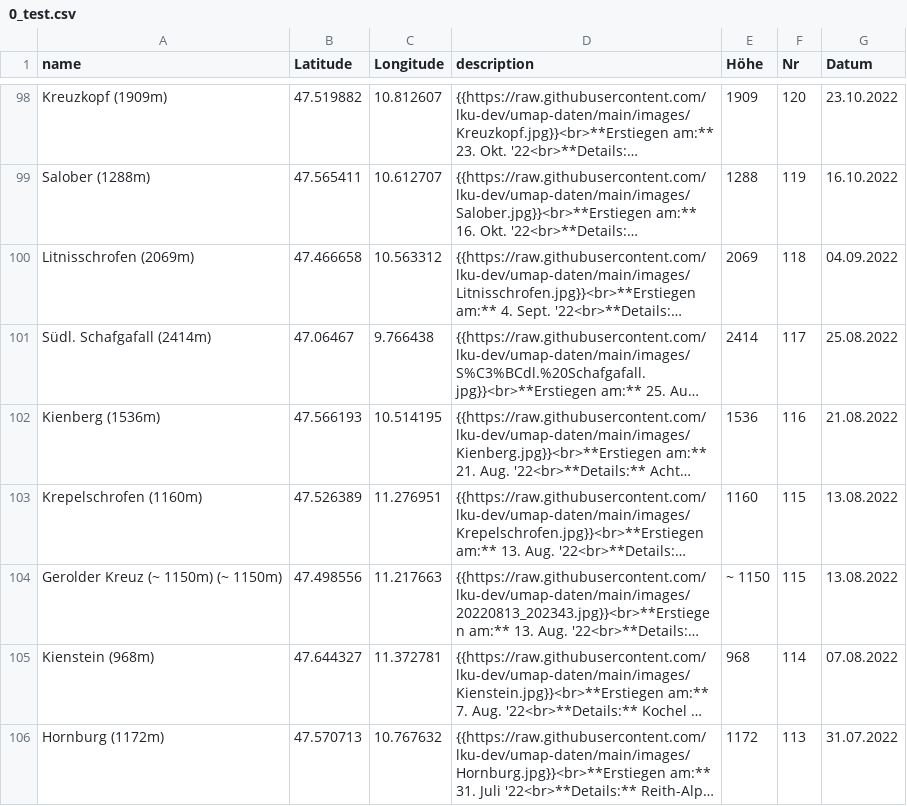
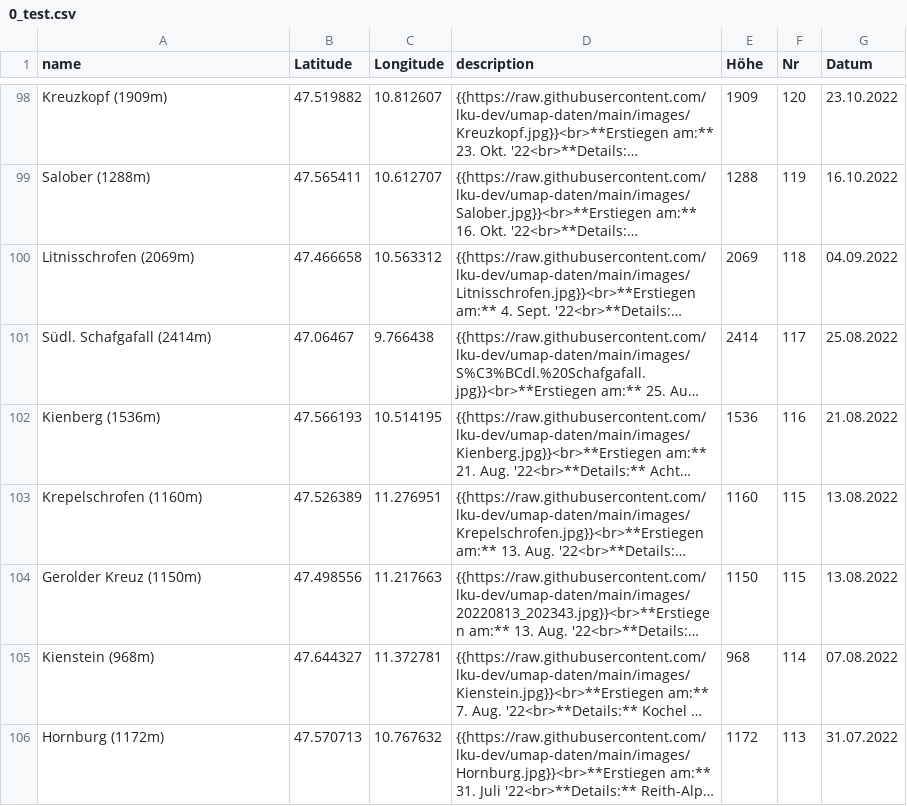
Before and after one commit to lku-dev/umap-daten, a CSV file: csv/0_test.csv, drawn as a sheet; only a part is shown, gaps mark what is left out; long unchanged cells end in …; the diff names each change by its address in the sheet, - before the commit and + after, or states it on an @@ line.

Commit message:
Update 0_test.csv

```diff
--- a/csv/0_test.csv
+++ b/csv/0_test.csv
-A104 (name): Gerolder Kreuz (~ 1150m) (~ 1150m)
+A104 (name): Gerolder Kreuz (1150m)
-E104 (Höhe): ~ 1150
+E104 (Höhe): 1150
```
